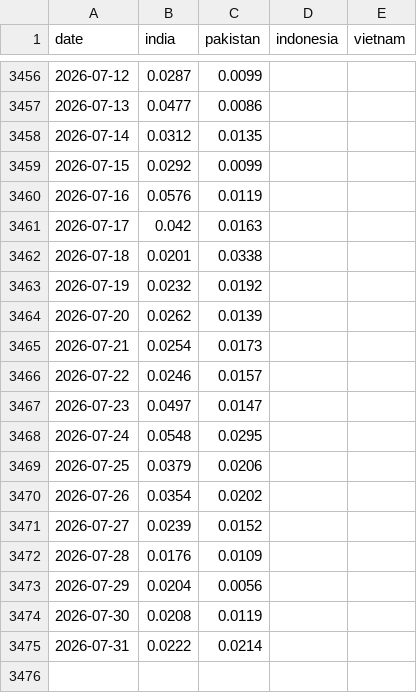
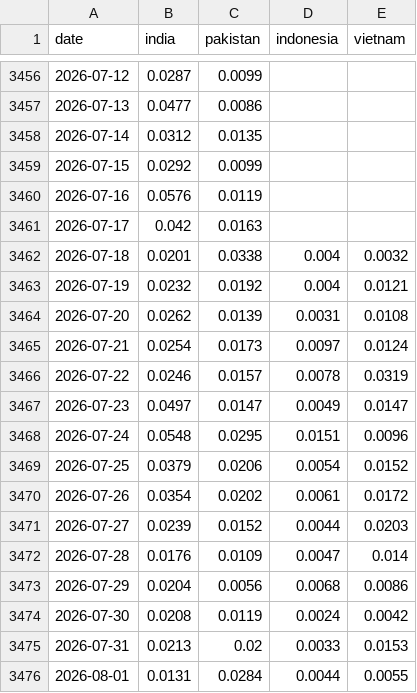
Before and after one commit to PlausibleDissent9/india-geopolitical-risk-monitor, a CSV file: data/raw/comparator_salience.csv, drawn as a sheet; only a part is shown, gaps mark what is left out.

```diff
--- a/data/raw/comparator_salience.csv
+++ b/data/raw/comparator_salience.csv
@@ -3461,15 +3461,16 @@ date,india,pakistan,indonesia,vietnam
 2026-07-17,0.042,0.0163,,
-2026-07-18,0.0201,0.0338,,
-2026-07-19,0.0232,0.0192,,
-2026-07-20,0.0262,0.0139,,
-2026-07-21,0.0254,0.0173,,
-2026-07-22,0.0246,0.0157,,
-2026-07-23,0.0497,0.0147,,
-2026-07-24,0.0548,0.0295,,
-2026-07-25,0.0379,0.0206,,
-2026-07-26,0.0354,0.0202,,
-2026-07-27,0.0239,0.0152,,
-2026-07-28,0.0176,0.0109,,
-2026-07-29,0.0204,0.0056,,
-2026-07-30,0.0208,0.0119,,
-2026-07-31,0.0222,0.0214,,
+2026-07-18,0.0201,0.0338,0.004,0.0032
+2026-07-19,0.0232,0.0192,0.004,0.0121
+2026-07-20,0.0262,0.0139,0.0031,0.0108
+2026-07-21,0.0254,0.0173,0.0097,0.0124
+2026-07-22,0.0246,0.0157,0.0078,0.0319
+2026-07-23,0.0497,0.0147,0.0049,0.0147
+2026-07-24,0.0548,0.0295,0.0151,0.0096
+2026-07-25,0.0379,0.0206,0.0054,0.0152
+2026-07-26,0.0354,0.0202,0.0061,0.0172
+2026-07-27,0.0239,0.0152,0.0044,0.0203
+2026-07-28,0.0176,0.0109,0.0047,0.014
+2026-07-29,0.0204,0.0056,0.0068,0.0086
+2026-07-30,0.0208,0.0119,0.0024,0.0042
+2026-07-31,0.0213,0.02,0.0033,0.0153
+2026-08-01,0.0131,0.0284,0.0044,0.0055
```
Also changed, not shown: data/raw/gdelt_volume.csv, docs/data/event_study.csv, 11 other files.
